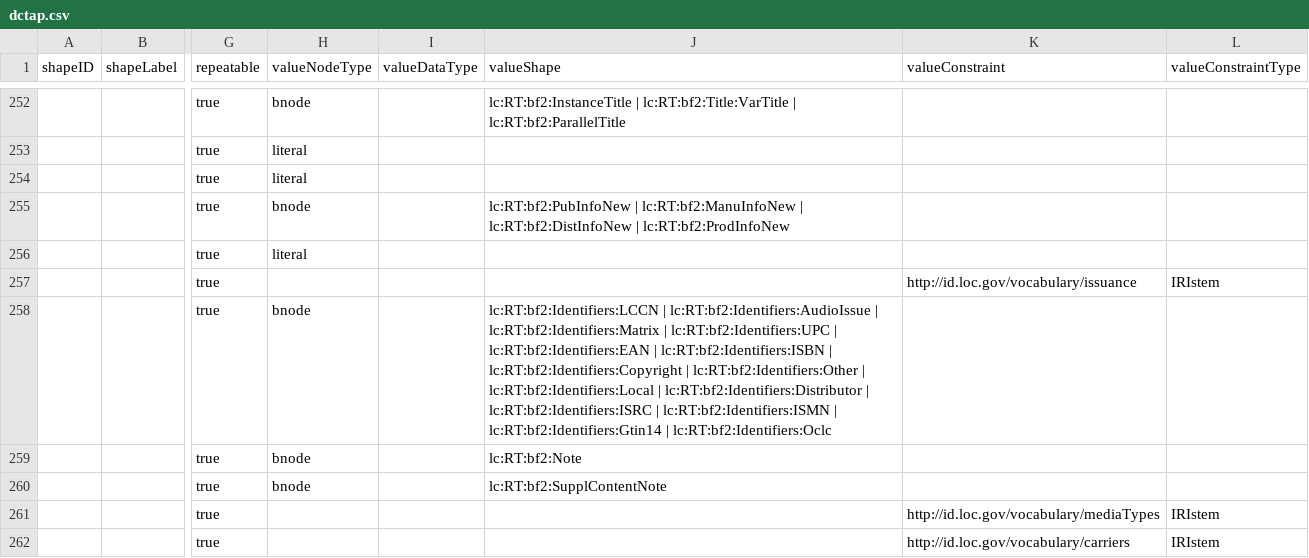
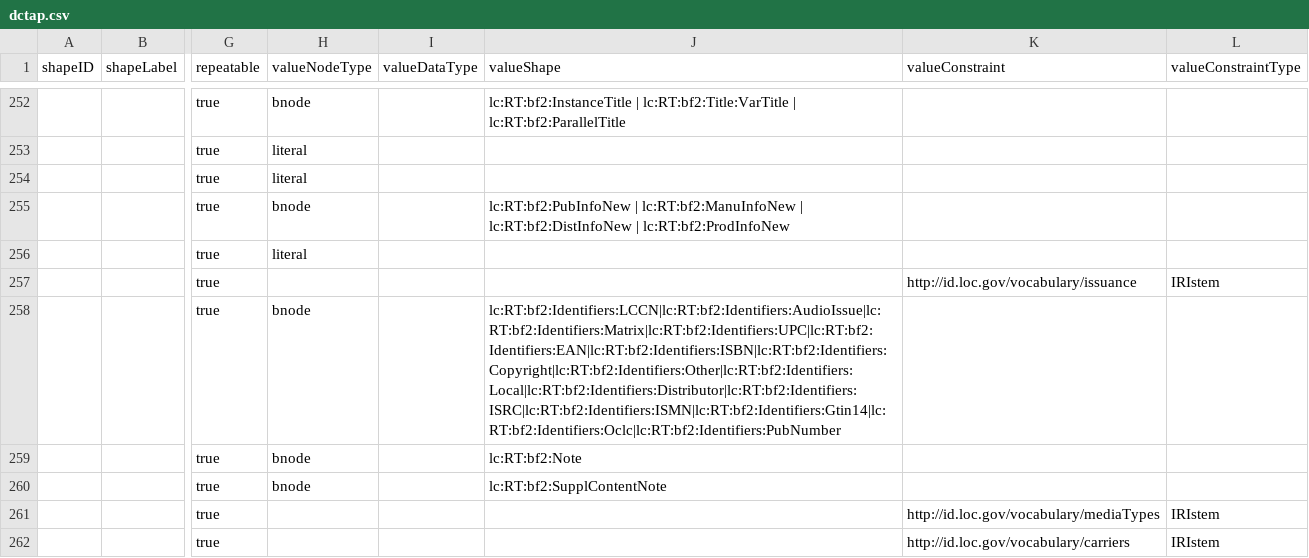
Before and after one commit to lcnetdev/marva-profiles, a CSV file: marva-prod/dctap.csv, drawn as a sheet; only a part is shown, gaps mark what is left out; the diff names each change by its address in the sheet, - before the commit and + after, or states it on an @@ line.

Commit message:
Update MARVA profiles

```diff
--- a/marva-prod/dctap.csv
+++ b/marva-prod/dctap.csv
-J258 (valueShape): lc:RT:bf2:Identifiers:LCCN | lc:RT:bf2:Identifiers:AudioIssue | lc:RT:bf2:Identifiers:Matrix | lc:RT:bf2:Identifiers:UPC | lc:RT:bf2:Identifiers:EAN | lc:RT:bf2:Identifiers:ISBN | lc:RT:bf2:Identifiers:Copyright | lc:RT:bf2:Identifiers:Other | lc:RT:bf2:Identifiers:Local | lc:RT:bf2:Identifiers:Distributor | lc:RT:bf2:Identifiers:ISRC | lc:RT:bf2:Identifiers:ISMN | lc:RT:bf2:Identifiers:Gtin14 | lc:RT:bf2:Identifiers:Oclc
+J258 (valueShape): lc:RT:bf2:Identifiers:LCCN|lc:RT:bf2:Identifiers:AudioIssue|lc:RT:bf2:Identifiers:Matrix|lc:RT:bf2:Identifiers:UPC|lc:RT:bf2:Identifiers:EAN|lc:RT:bf2:Identifiers:ISBN|lc:RT:bf2:Identifiers:Copyright|lc:RT:bf2:Identifiers:Other|lc:RT:bf2:Identifiers:Local|lc:RT:bf2:Identifiers:Distributor|lc:RT:bf2:Identifiers:ISRC|lc:RT:bf2:Identifiers:ISMN|lc:RT:bf2:Identifiers:Gtin14|lc:RT:bf2:Identifiers:Oclc|lc:RT:bf2:Identifiers:PubNumber
```
Also changed, not shown: marva-stage/dctap.csv, 4 other files.
